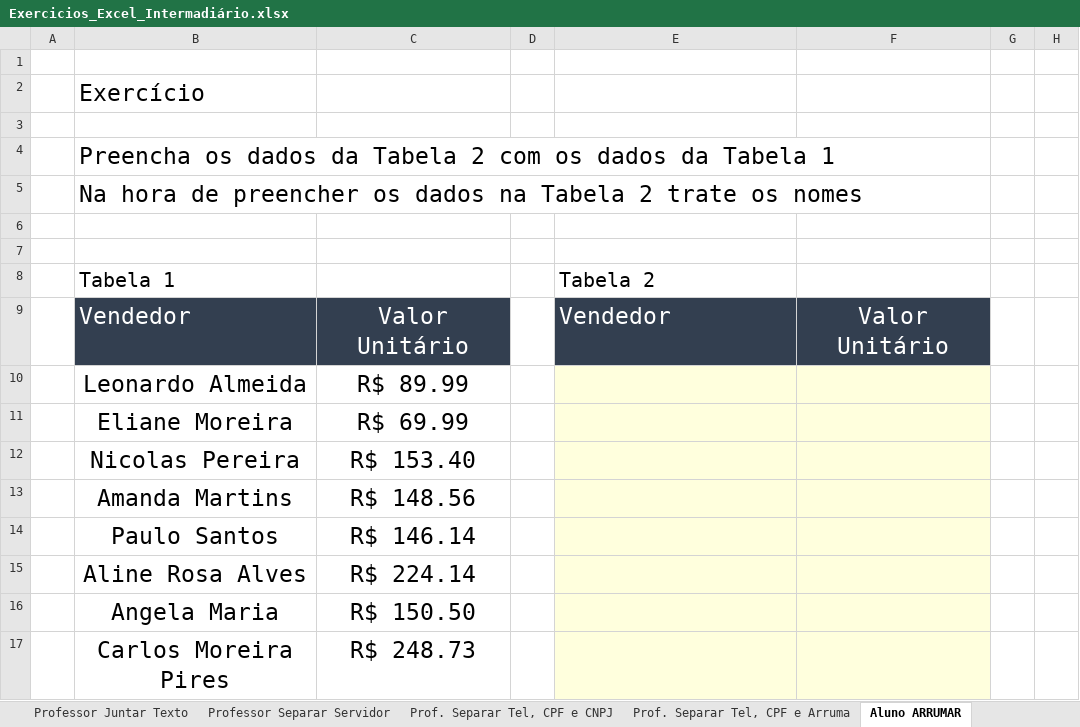
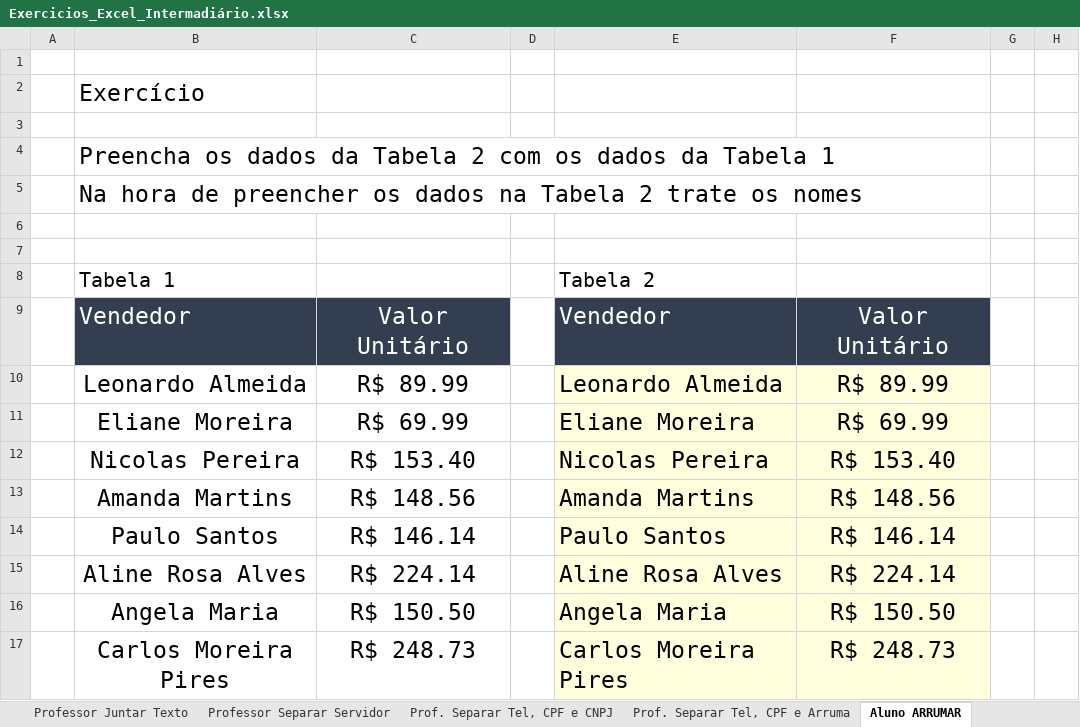
Before and after one commit to juulianarb/Excel-Intermediario, an Excel workbook: Excel intermediário/Exercicios_Excel_Intermadiário.xlsx, sheet Aluno ARRUMAR, drawn as a sheet; only a part is shown; values as stored, in another font and other column widths than the file's, no borders; the diff names each change by its address in the sheet, - before the commit and + after, or states it on an @@ line.

```diff
--- a/Excel intermediário/Exercicios_Excel_Intermadiário.xlsx (sheet Aluno ARRUMAR)
+++ b/Excel intermediário/Exercicios_Excel_Intermadiário.xlsx (sheet Aluno ARRUMAR)
-E10: (empty)
+E10: Leonardo Almeida
-F10: (empty)
+F10: R$ 89.99
-E11: (empty)
+E11: Eliane Moreira
-F11: (empty)
+F11: R$ 69.99
-E12: (empty)
+E12: Nicolas Pereira
-F12: (empty)
+F12: R$ 153.40
-E13: (empty)
+E13: Amanda Martins
-F13: (empty)
+F13: R$ 148.56
-E14: (empty)
+E14: Paulo Santos
-F14: (empty)
+F14: R$ 146.14
-E15: (empty)
+E15: Aline Rosa Alves
-F15: (empty)
+F15: R$ 224.14
-E16: (empty)
+E16: Angela Maria
-F16: (empty)
+F16: R$ 150.50
-E17: (empty)
+E17: Carlos Moreira Pires
-F17: (empty)
+F17: R$ 248.73
```
Also changed, not shown: sheet Aluno Separar Tel, CPF e Arruma, sheet Aluno Separar Servidor, sheet Aluno SUBSTITUIR, sheet Aluno Juntar Texto, sheet Aluno Calculo Média, sheet Aluno ARRUMAR e Organizar, 1 more sheet.
